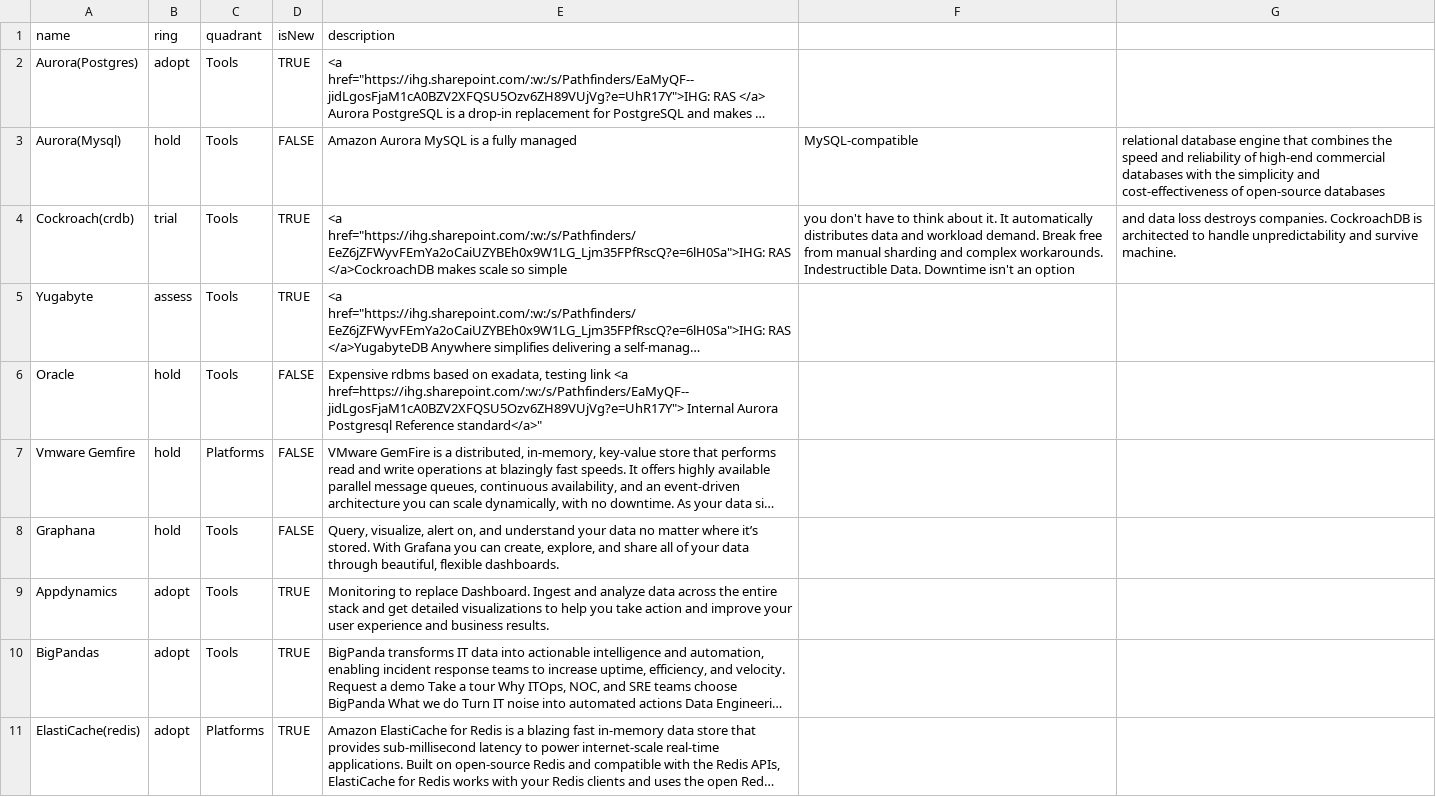
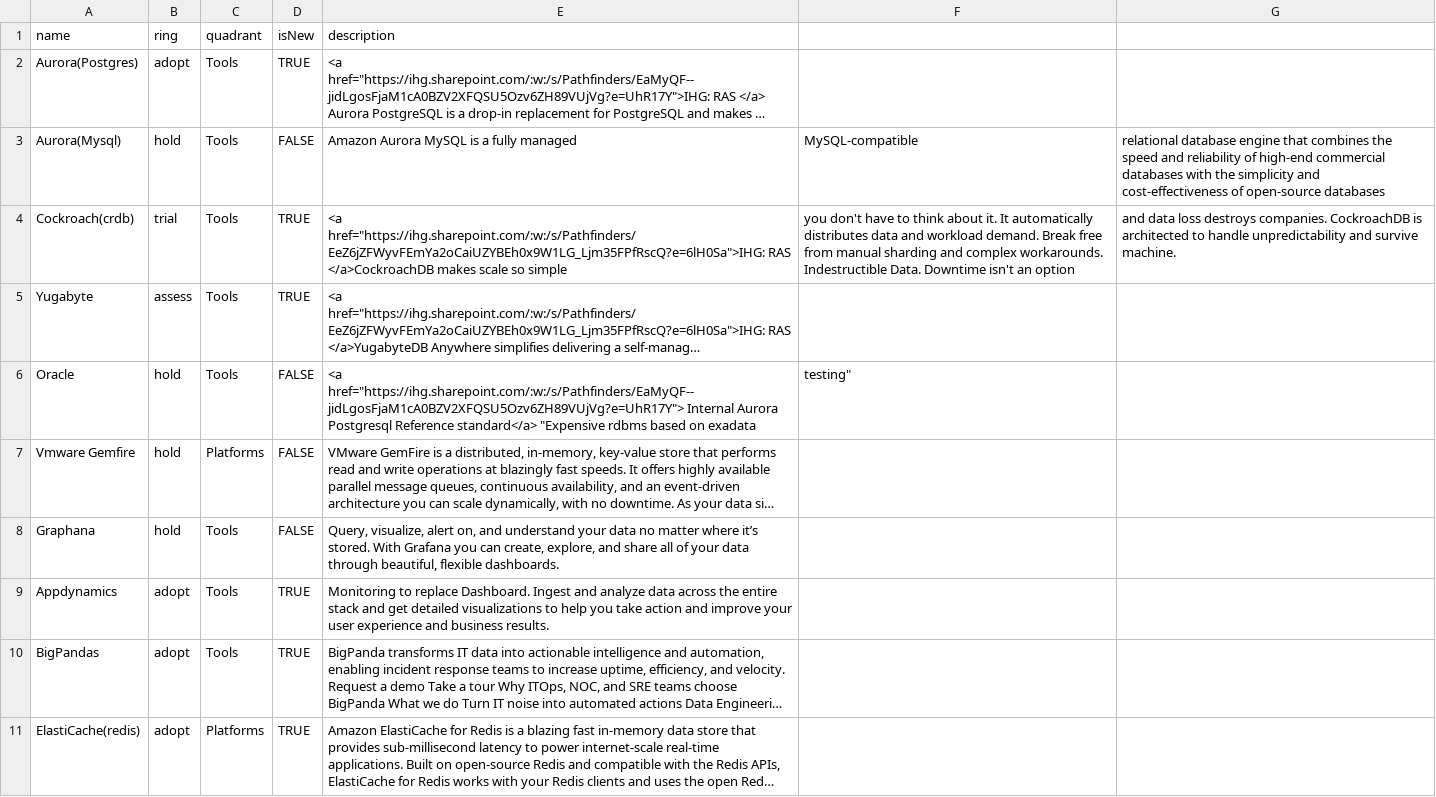
Before and after one commit to tatzlwurm2/techradar, a CSV file: techradar.csv, drawn as a sheet; only a part is shown; long unchanged cells end in …; the diff names each change by its address in the sheet, - before the commit and + after, or states it on an @@ line.

Commit message:
removed commas from desc

```diff
--- a/techradar.csv
+++ b/techradar.csv
-E6 (description): Expensive rdbms based on exadata, testing link <a href=https://ihg.sharepoint.com/:w:/s/Pathfinders/EaMyQF--jidLgosFjaM1cA0BZV2XFQSU5Ozv6ZH89VUjVg?e=UhR17Y"> Internal Aurora Postgresql Reference standard</a>"
+E6 (description): <a href="https://ihg.sharepoint.com/:w:/s/Pathfinders/EaMyQF--jidLgosFjaM1cA0BZV2XFQSU5Ozv6ZH89VUjVg?e=UhR17Y"> Internal Aurora Postgresql Reference standard</a> "Expensive rdbms based on exadata
-F6: (empty)
+F6: testing"
```
